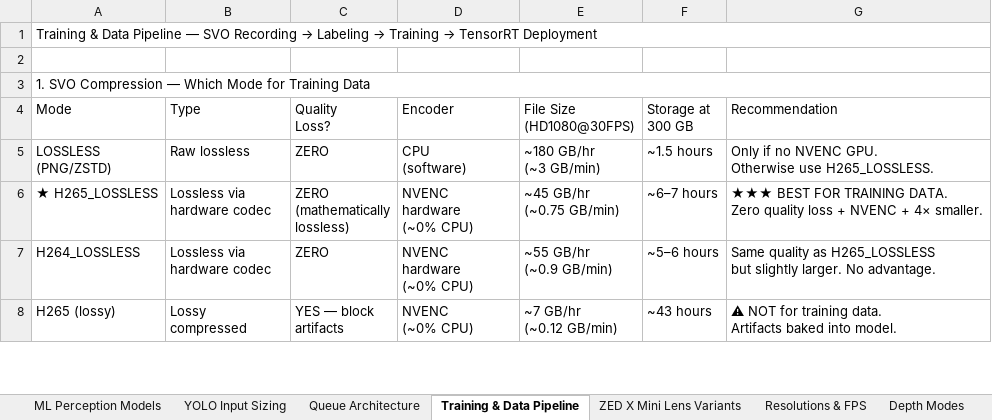
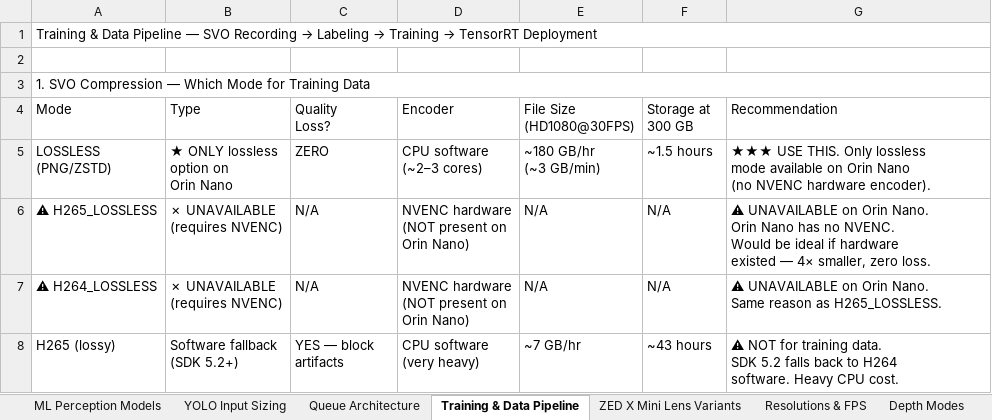
Before and after one commit to Queen-s-Aerospace-Design-Team/AEAC2026, an Excel workbook: perception/docs/perception_bible.xlsx, sheet Training & Data Pipeline, drawn as a sheet; only a part is shown; values as stored, in another font and other column widths than the file's, no cell formats; charts and pictures not drawn; removed rows and columns are numbered as before the commit, all else as after; ↵ is a line break in a cell; the diff covers the shown part only; the diff names each change by its address in the sheet, - before the commit and + after, or states it on an @@ line.

Commit message:
added all training python utilities, updated bible, about to record and will publish trining frames

```diff
--- a/perception/docs/perception_bible.xlsx (sheet Training & Data Pipeline)
+++ b/perception/docs/perception_bible.xlsx (sheet Training & Data Pipeline)
-B5: Raw lossless
+B5: ★ ONLY lossless ↵ option on ↵ Orin Nano
-D5: CPU ↵ (software)
+D5: CPU software ↵ (~2–3 cores)
-G5: Only if no NVENC GPU. ↵ Otherwise use H265_LOSSLESS.
+G5: ★★★ USE THIS. Only lossless ↵ mode available on Orin Nano ↵ (no NVENC hardware encoder).
-row 6: ★ H265_LOSSLESS | Lossless via ↵ hardware codec | ZERO ↵ (mathematically ↵ lossless) | NVENC ↵ hardware ↵ (~0% CPU) | ~45 GB/hr ↵ (~0.75 GB/min) | ~6–7 hours | ★★★ BEST FOR TRAINING DATA. ↵ Zero quality loss + NVENC + 4× smaller.
-row 7: H264_LOSSLESS | Lossless via ↵ hardware codec | ZERO | NVENC ↵ hardware ↵ (~0% CPU) | ~55 GB/hr ↵ (~0.9 GB/min) | ~5–6 hours | Same quality as H265_LOSSLESS ↵ but slightly larger. No advantage.
+row 6: ⚠ H265_LOSSLESS | ✗ UNAVAILABLE ↵ (requires NVENC) | N/A | NVENC hardware ↵ (NOT present on ↵ Orin Nano) | N/A | N/A | ⚠ UNAVAILABLE on Orin Nano. ↵ Orin Nano has no NVENC. ↵ Would be ideal if hardware ↵ existed — 4× smaller, zero loss.
+row 7: ⚠ H264_LOSSLESS | ✗ UNAVAILABLE ↵ (requires NVENC) | N/A | NVENC hardware ↵ (NOT present on ↵ Orin Nano) | N/A | N/A | ⚠ UNAVAILABLE on Orin Nano. ↵ Same reason as H265_LOSSLESS.
-B8: Lossy ↵ compressed
+B8: Software fallback ↵ (SDK 5.2+)
-D8: NVENC ↵ (~0% CPU)
+D8: CPU software ↵ (very heavy)
-E8: ~7 GB/hr ↵ (~0.12 GB/min)
+E8: ~7 GB/hr
-G8: …training data. ↵ Artifacts baked into model.
+G8: …training data. ↵ SDK 5.2 falls back to H264 ↵ software. Heavy CPU cost.
```
Also changed, not shown: 1 added row, 1 removed row and 13 edited cells elsewhere in this sheet, sheet SVO Compression, sheet Orin Nano Specs, sheet Queue Architecture, other sheet tabs, cell formats, charts or pictures, 4 other files.
